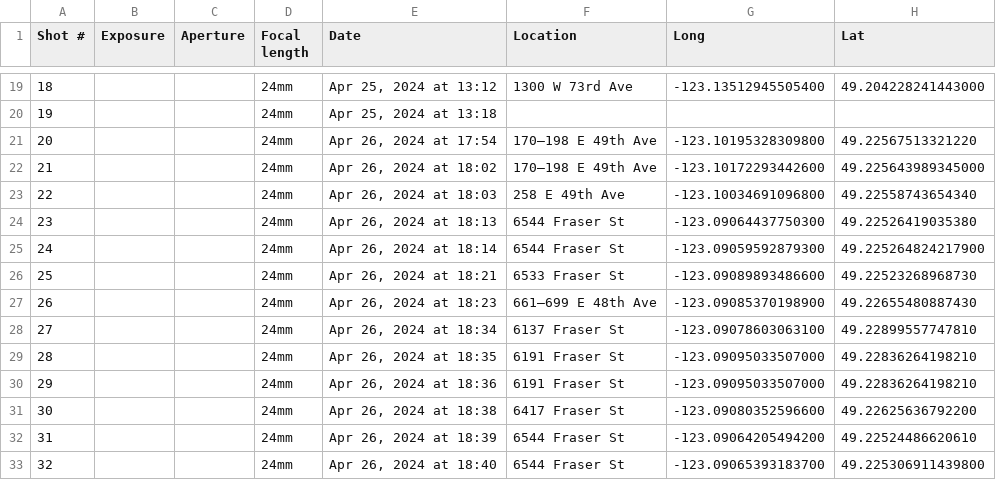
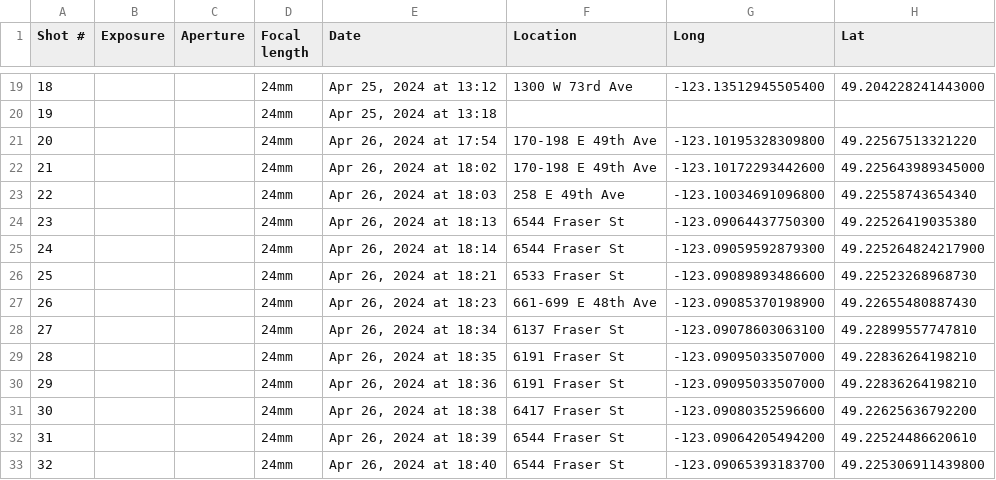
Before and after one commit to FSXAC/ApplyExif, a CSV file: Wrista_Arista EDU 100_100_Nikon.csv, drawn as a sheet; only a part is shown, gaps mark what is left out.

```diff
--- a/Wrista_Arista EDU 100_100_Nikon.csv
+++ b/Wrista_Arista EDU 100_100_Nikon.csv
@@ -20,4 +20,4 @@ Shot #,Exposure,Aperture,Focal length,Date,Location,Long,Lat
 19,,,24mm,"Apr 25, 2024 at 13:18",,,
-20,,,24mm,"Apr 26, 2024 at 17:54",170–198 E 49th Ave,-123.10195328309800,49.22567513321220
-21,,,24mm,"Apr 26, 2024 at 18:02",170–198 E 49th Ave,-123.10172293442600,49.225643989345000
+20,,,24mm,"Apr 26, 2024 at 17:54",170-198 E 49th Ave,-123.10195328309800,49.22567513321220
+21,,,24mm,"Apr 26, 2024 at 18:02",170-198 E 49th Ave,-123.10172293442600,49.225643989345000
 22,,,24mm,"Apr 26, 2024 at 18:03",258 E 49th Ave,-123.10034691096800,49.22558743654340
@@ -26,3 +26,3 @@ Shot #,Exposure,Aperture,Focal length,Date,Location,Long,Lat
 25,,,24mm,"Apr 26, 2024 at 18:21",6533 Fraser St,-123.09089893486600,49.22523268968730
-26,,,24mm,"Apr 26, 2024 at 18:23",661–699 E 48th Ave,-123.09085370198900,49.22655480887430
+26,,,24mm,"Apr 26, 2024 at 18:23",661-699 E 48th Ave,-123.09085370198900,49.22655480887430
 27,,,24mm,"Apr 26, 2024 at 18:34",6137 Fraser St,-123.09078603063100,49.22899557747810
```
Also changed, not shown: 1 other file.
